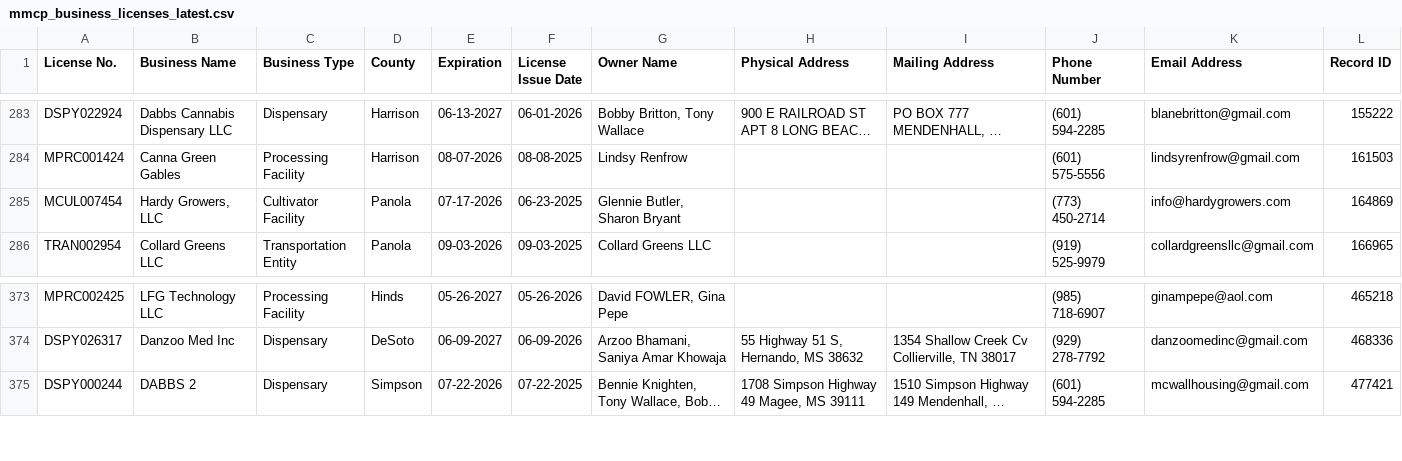
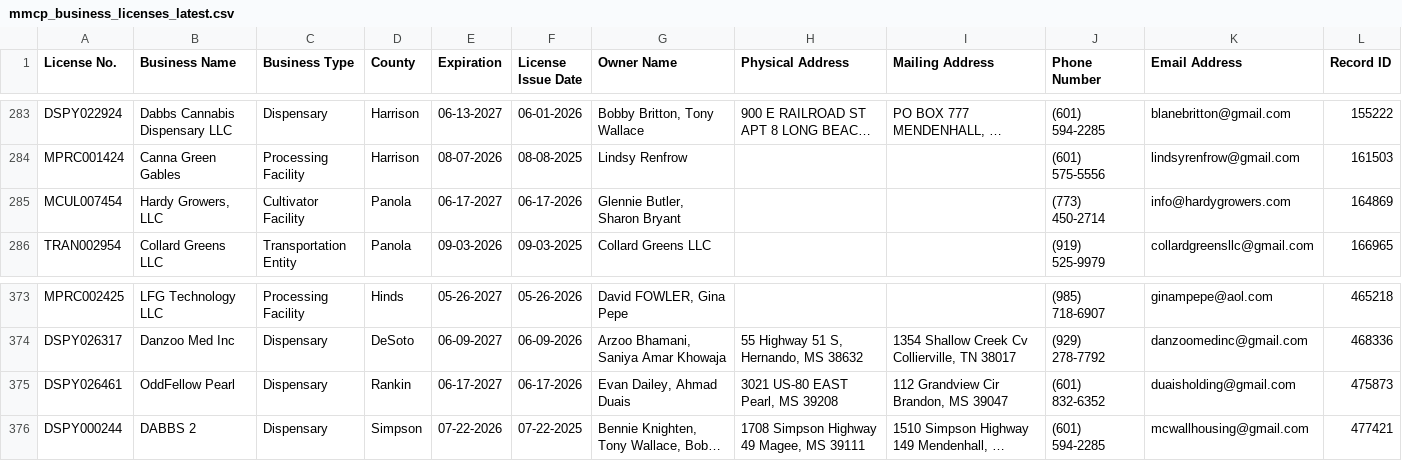
Before and after one commit to Booman008/3ma-legislative-map, a CSV file: CSV Imports/mmcp_business_licenses_latest.csv, drawn as a sheet; only a part is shown, gaps mark what is left out; long unchanged cells end in …; the diff names each change by its address in the sheet, - before the commit and + after, or states it on an @@ line.

```diff
--- a/CSV Imports/mmcp_business_licenses_latest.csv
+++ b/CSV Imports/mmcp_business_licenses_latest.csv
-E285 (Expiration): 07-17-2026
+E285 (Expiration): 06-17-2027
-F285 (License Issue Date): 06-23-2025
+F285 (License Issue Date): 06-17-2026
+row 375: DSPY026461 | OddFellow Pearl | Dispensary | Rankin | 06-17-2027 | 06-17-2026 | Evan Dailey, Ahmad Duais | 3021 US-80 EAST Pearl, MS 39208 | 112 Grandview Cir Brandon, MS 39047 | (601) 832-6352 | duaisholding@gmail.com | 475873
```
Also changed, not shown: CSV Imports/mmcp_county_metrics_latest.csv, 3 other files.
